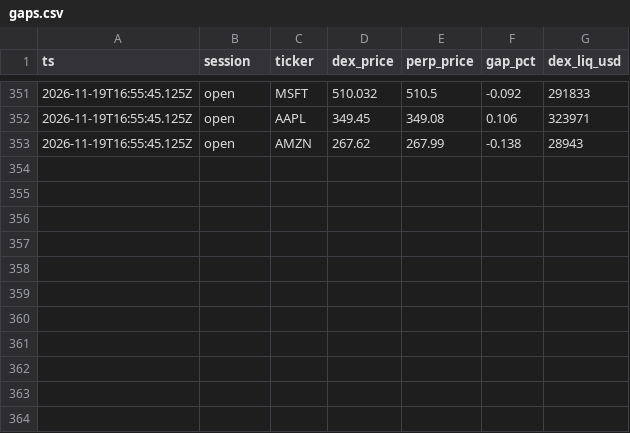
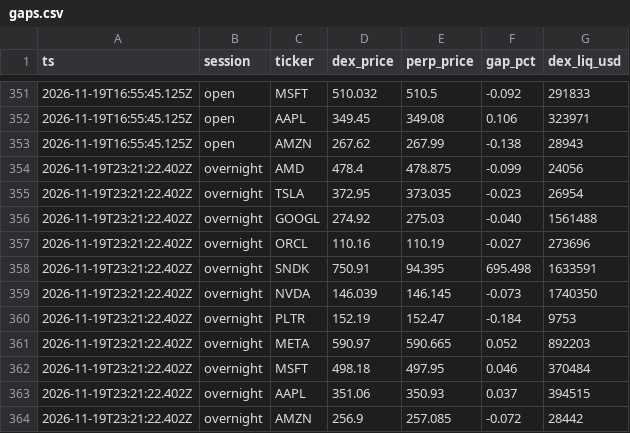
Before and after one commit to mohamedgamal2248/base_ai, a CSV file: data/gaps.csv, drawn as a sheet; only a part is shown, gaps mark what is left out.

Commit message:
data: gap snapshot

```diff
--- a/data/gaps.csv
+++ b/data/gaps.csv
@@ -353 +353,12 @@ ts,session,ticker,dex_price,perp_price,gap_pct,dex_liq_usd
 2026-11-19T16:55:45.125Z,open,AMZN,267.62,267.99,-0.138,28943
+2026-11-19T23:21:22.402Z,overnight,AMD,478.4,478.875,-0.099,24056
+2026-11-19T23:21:22.402Z,overnight,TSLA,372.95,373.035,-0.023,26954
+2026-11-19T23:21:22.402Z,overnight,GOOGL,274.92,275.03,-0.040,1561488
+2026-11-19T23:21:22.402Z,overnight,ORCL,110.16,110.19,-0.027,273696
+2026-11-19T23:21:22.402Z,overnight,SNDK,750.91,94.395,695.498,1633591
+2026-11-19T23:21:22.402Z,overnight,NVDA,146.039,146.145,-0.073,1740350
+2026-11-19T23:21:22.402Z,overnight,PLTR,152.19,152.47,-0.184,9753
+2026-11-19T23:21:22.402Z,overnight,META,590.97,590.665,0.052,892203
+2026-11-19T23:21:22.402Z,overnight,MSFT,498.18,497.95,0.046,370484
+2026-11-19T23:21:22.402Z,overnight,AAPL,351.06,350.93,0.037,394515
+2026-11-19T23:21:22.402Z,overnight,AMZN,256.9,257.085,-0.072,28442
```
